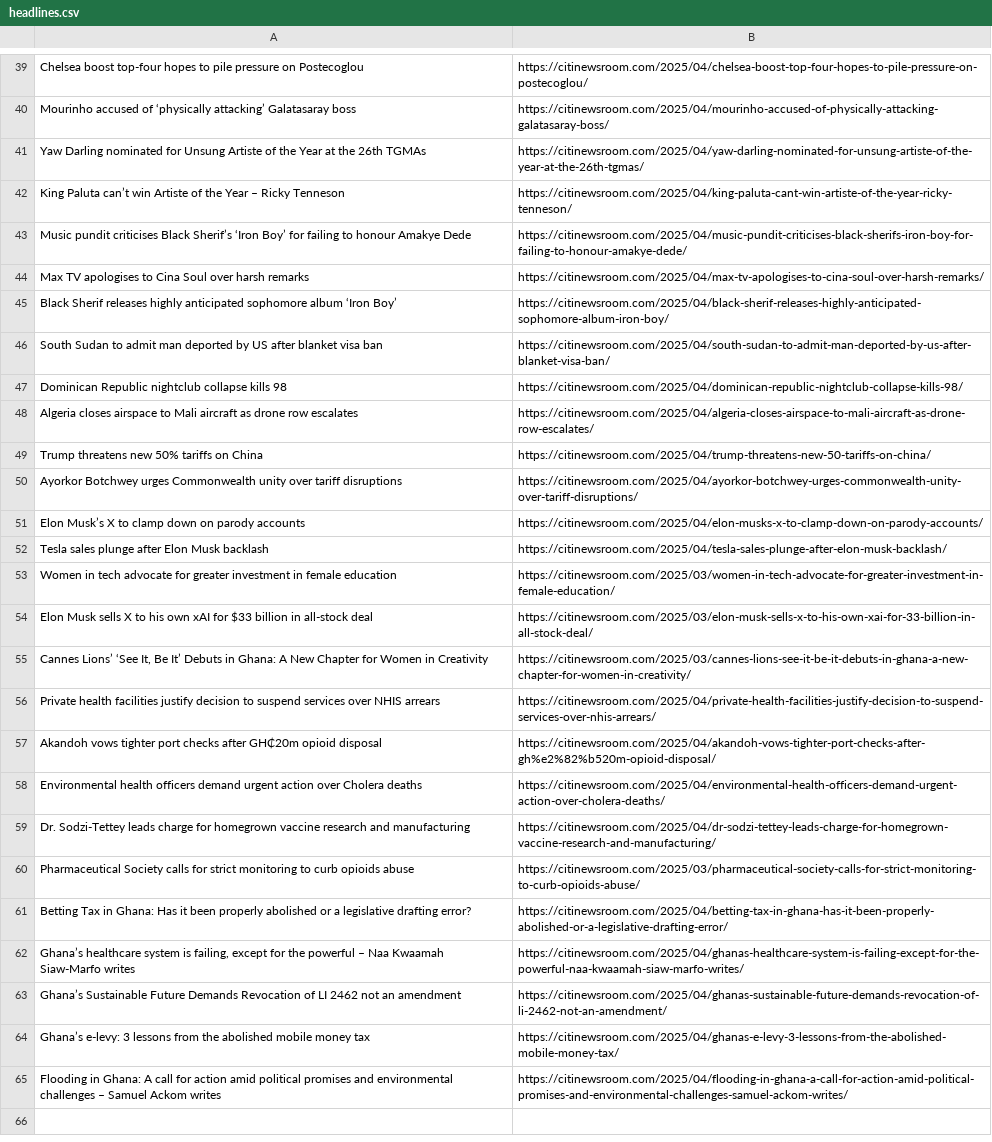
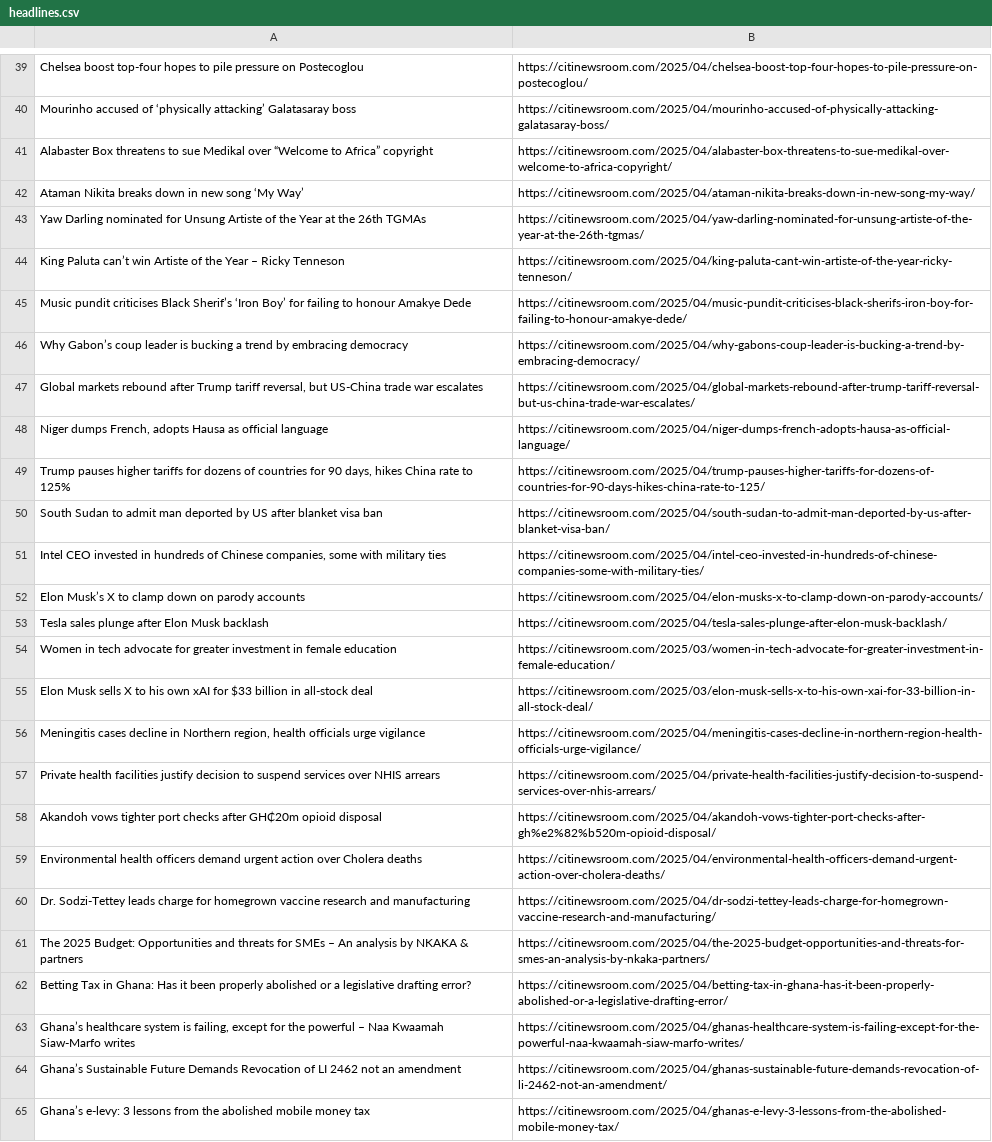
Before and after one commit to Annerquaye/citi-scraper, a CSV file: data/headlines.csv, drawn as a sheet; only a part is shown, gaps mark what is left out; removed rows and columns are numbered as before the commit, all else as after; the diff covers the shown part only; the diff names each change by its address in the sheet, - before the commit and + after, or states it on an @@ line.

```diff
--- a/data/headlines.csv
+++ b/data/headlines.csv
+row 41: Alabaster Box threatens to sue Medikal over “Welcome to Africa” copyright | https://citinewsroom.com/2025/04/alabaster-box-threatens-to-sue-medikal-over-welcome-to-africa-copyright/
+row 42: Ataman Nikita breaks down in new song ‘My Way’ | https://citinewsroom.com/2025/04/ataman-nikita-breaks-down-in-new-song-my-way/
-row 44: Max TV apologises to Cina Soul over harsh remarks | https://citinewsroom.com/2025/04/max-tv-apologises-to-cina-soul-over-harsh-remarks/
-row 45: Black Sherif releases highly anticipated sophomore album ‘Iron Boy’ | https://citinewsroom.com/2025/04/black-sherif-releases-highly-anticipated-sophomore-album-iron-boy/
+row 46: Why Gabon’s coup leader is bucking a trend by embracing democracy | https://citinewsroom.com/2025/04/why-gabons-coup-leader-is-bucking-a-trend-by-embracing-democracy/
+row 47: Global markets rebound after Trump tariff reversal, but US-China trade war escalates | https://citinewsroom.com/2025/04/global-markets-rebound-after-trump-tariff-reversal-but-us-china-trade-war-escalates/
+row 48: Niger dumps French, adopts Hausa as official language | https://citinewsroom.com/2025/04/niger-dumps-french-adopts-hausa-as-official-language/
+row 49: Trump pauses higher tariffs for dozens of countries for 90 days, hikes China rate to 125% | https://citinewsroom.com/2025/04/trump-pauses-higher-tariffs-for-dozens-of-countries-for-90-days-hikes-china-rate-to-125/
-row 47: Dominican Republic nightclub collapse kills 98 | https://citinewsroom.com/2025/04/dominican-republic-nightclub-collapse-kills-98/
-row 48: Algeria closes airspace to Mali aircraft as drone row escalates | https://citinewsroom.com/2025/04/algeria-closes-airspace-to-mali-aircraft-as-drone-row-escalates/
-row 49: Trump threatens new 50% tariffs on China | https://citinewsroom.com/2025/04/trump-threatens-new-50-tariffs-on-china/
-row 50: Ayorkor Botchwey urges Commonwealth unity over tariff disruptions | https://citinewsroom.com/2025/04/ayorkor-botchwey-urges-commonwealth-unity-over-tariff-disruptions/
+row 51: Intel CEO invested in hundreds of Chinese companies, some with military ties | https://citinewsroom.com/2025/04/intel-ceo-invested-in-hundreds-of-chinese-companies-some-with-military-ties/
-row 55: Cannes Lions’ ‘See It, Be It’ Debuts in Ghana: A New Chapter for Women in Creativity | https://citinewsroom.com/2025/03/cannes-lions-see-it-be-it-debuts-in-ghana-a-new-chapter-for-women-in-creativity/
+row 56: Meningitis cases decline in Northern region, health officials urge vigilance | https://citinewsroom.com/2025/04/meningitis-cases-decline-in-northern-region-health-officials-urge-vigilance/
-row 60: Pharmaceutical Society calls for strict monitoring to curb opioids abuse | https://citinewsroom.com/2025/03/pharmaceutical-society-calls-for-strict-monitoring-to-curb-opioids-abuse/
+row 61: The 2025 Budget: Opportunities and threats for SMEs – An analysis by NKAKA & partners | https://citinewsroom.com/2025/04/the-2025-budget-opportunities-and-threats-for-smes-an-analysis-by-nkaka-partners/
-row 65: Flooding in Ghana: A call for action amid political promises and environmental challenges – Samuel Ackom writes | https://citinewsroom.com/2025/04/flooding-in-ghana-a-call-for-action-amid-political-promises-and-environmental-challenges-samuel-ackom-writes/
```
Also changed, not shown: 30 added rows and 30 removed rows elsewhere in this file.
